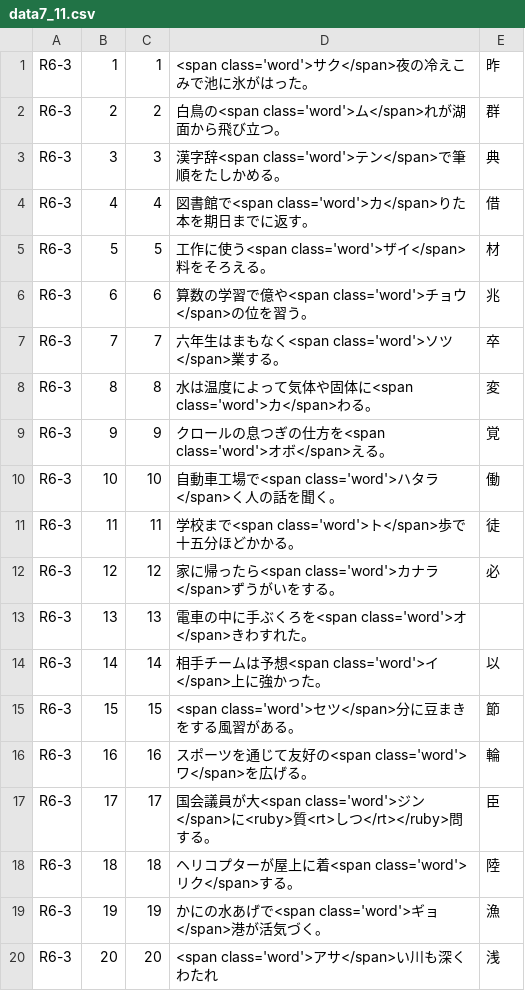
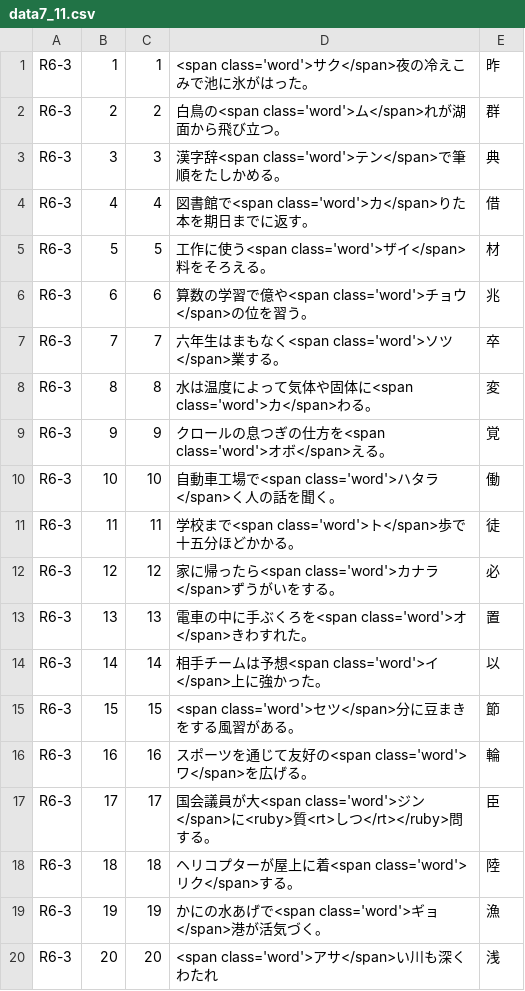
Before and after one commit to milchibi/milchibi.github.io, a CSV file: data7_11.csv, drawn as a sheet.

Commit message:
Update data7_11.csv

```diff
--- a/data7_11.csv
+++ b/data7_11.csv
@@ -12,3 +12,3 @@ R6-3,11,11,学校まで<span class='word'>ト</span>歩で十五分ほどかか
 R6-3,12,12,家に帰ったら<span class='word'>カナラ</span>ずうがいをする。,必,
-R6-3,13,13,電車の中に手ぶくろを<span class='word'>オ</span>きわすれた。,,
+R6-3,13,13,電車の中に手ぶくろを<span class='word'>オ</span>きわすれた。,置,
 R6-3,14,14,相手チームは予想<span class='word'>イ</span>上に強かった。,以,
```
